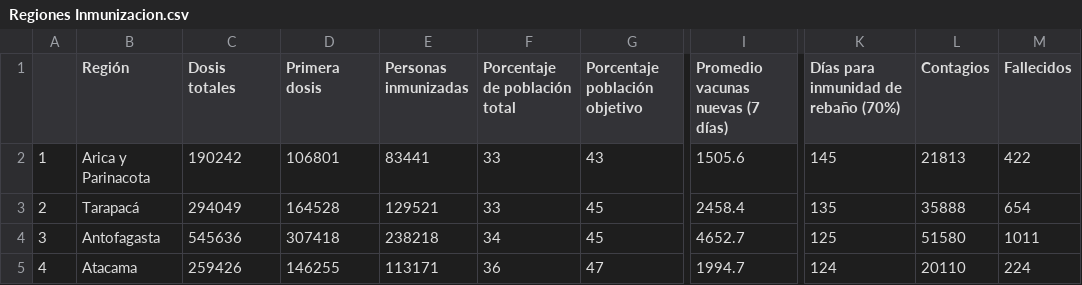
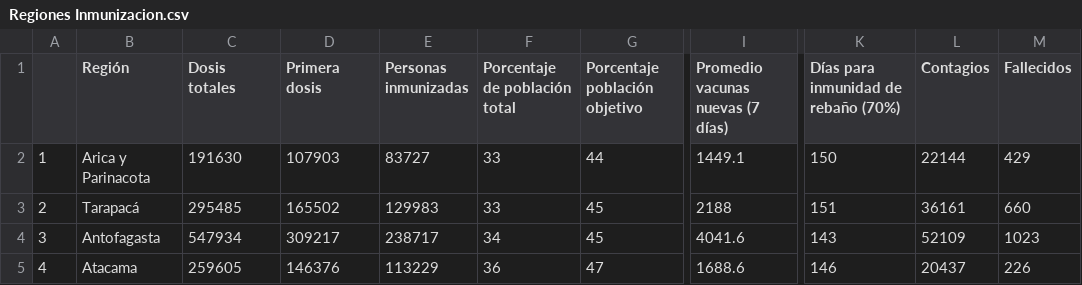
Before and after one commit to ftahumadalobos/sarscv19-mr, a CSV file: Contagios-Totales y cada 7 días/Regiones Inmunizacion.csv, drawn as a sheet; only a part is shown, gaps mark what is left out; the diff covers the shown part only; the diff names each change by its address in the sheet, - before the commit and + after, or states it on an @@ line.

```diff
--- a/Contagios-Totales y cada 7 días/Regiones Inmunizacion.csv
+++ b/Contagios-Totales y cada 7 días/Regiones Inmunizacion.csv
-C2 (Dosis totales): 190242
+C2 (Dosis totales): 191630
-D2 (Primera dosis): 106801
+D2 (Primera dosis): 107903
-E2 (Personas inmunizadas): 83441
+E2 (Personas inmunizadas): 83727
-G2 (Porcentaje población objetivo): 43
+G2 (Porcentaje población objetivo): 44
-I2 (Promedio vacunas nuevas (7 días)): 1505.6
+I2 (Promedio vacunas nuevas (7 días)): 1449.1
-K2: 145
+K2: 150
-L2 (Contagios): 21813
+L2 (Contagios): 22144
-M2 (Fallecidos): 422
+M2 (Fallecidos): 429
-C3 (Dosis totales): 294049
+C3 (Dosis totales): 295485
-D3 (Primera dosis): 164528
+D3 (Primera dosis): 165502
-E3 (Personas inmunizadas): 129521
+E3 (Personas inmunizadas): 129983
-I3 (Promedio vacunas nuevas (7 días)): 2458.4
+I3 (Promedio vacunas nuevas (7 días)): 2188
-K3: 135
+K3: 151
-L3 (Contagios): 35888
+L3 (Contagios): 36161
-M3 (Fallecidos): 654
+M3 (Fallecidos): 660
-C4 (Dosis totales): 545636
+C4 (Dosis totales): 547934
-D4 (Primera dosis): 307418
+D4 (Primera dosis): 309217
-E4 (Personas inmunizadas): 238218
+E4 (Personas inmunizadas): 238717
-I4 (Promedio vacunas nuevas (7 días)): 4652.7
+I4 (Promedio vacunas nuevas (7 días)): 4041.6
-K4: 125
+K4: 143
-L4 (Contagios): 51580
+L4 (Contagios): 52109
-M4 (Fallecidos): 1011
+M4 (Fallecidos): 1023
-C5 (Dosis totales): 259426
+C5 (Dosis totales): 259605
-D5 (Primera dosis): 146255
+D5 (Primera dosis): 146376
-E5 (Personas inmunizadas): 113171
+E5 (Personas inmunizadas): 113229
-I5 (Promedio vacunas nuevas (7 días)): 1994.7
+I5 (Promedio vacunas nuevas (7 días)): 1688.6
-K5: 124
+K5: 146
-L5 (Contagios): 20110
+L5 (Contagios): 20437
-M5 (Fallecidos): 224
+M5 (Fallecidos): 226
```
Also changed, not shown: 91 edited cells elsewhere in this file, Contagios-Totales y cada 7 días/Paises inmunizacion.csv, Contagios-Totales y cada 7 días/Vacunas por tramo de edad.csv.
